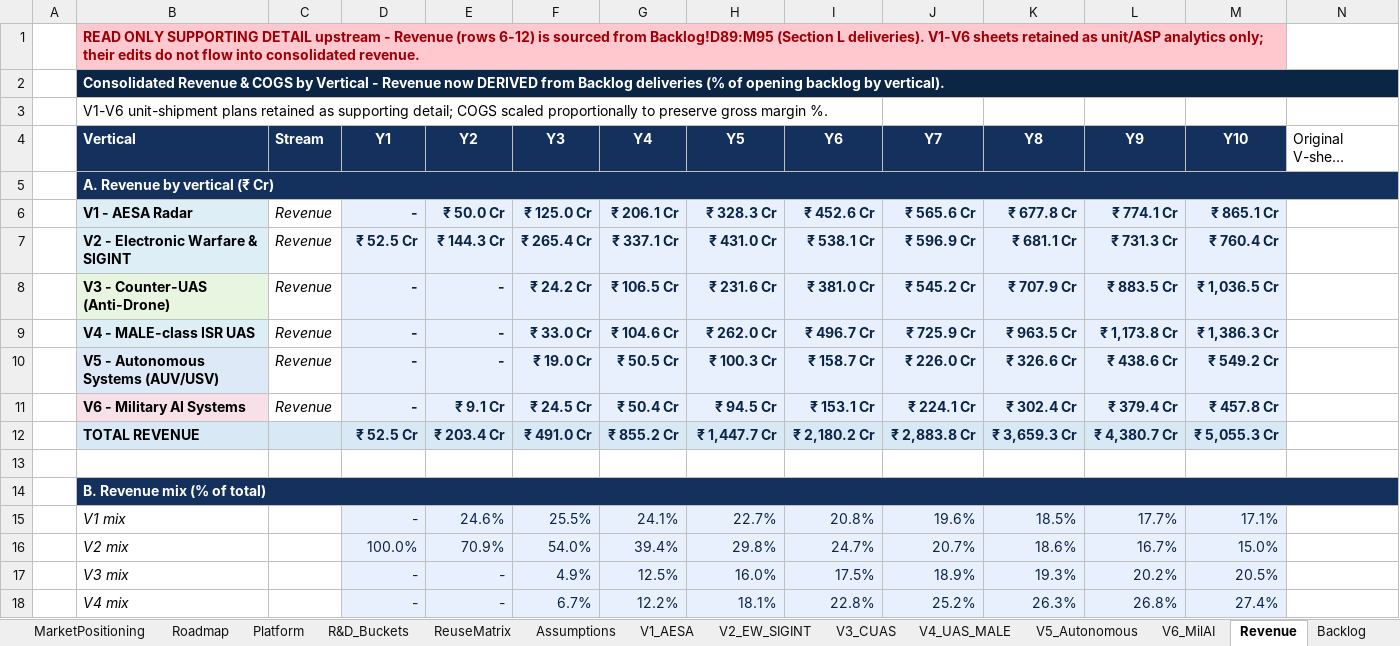
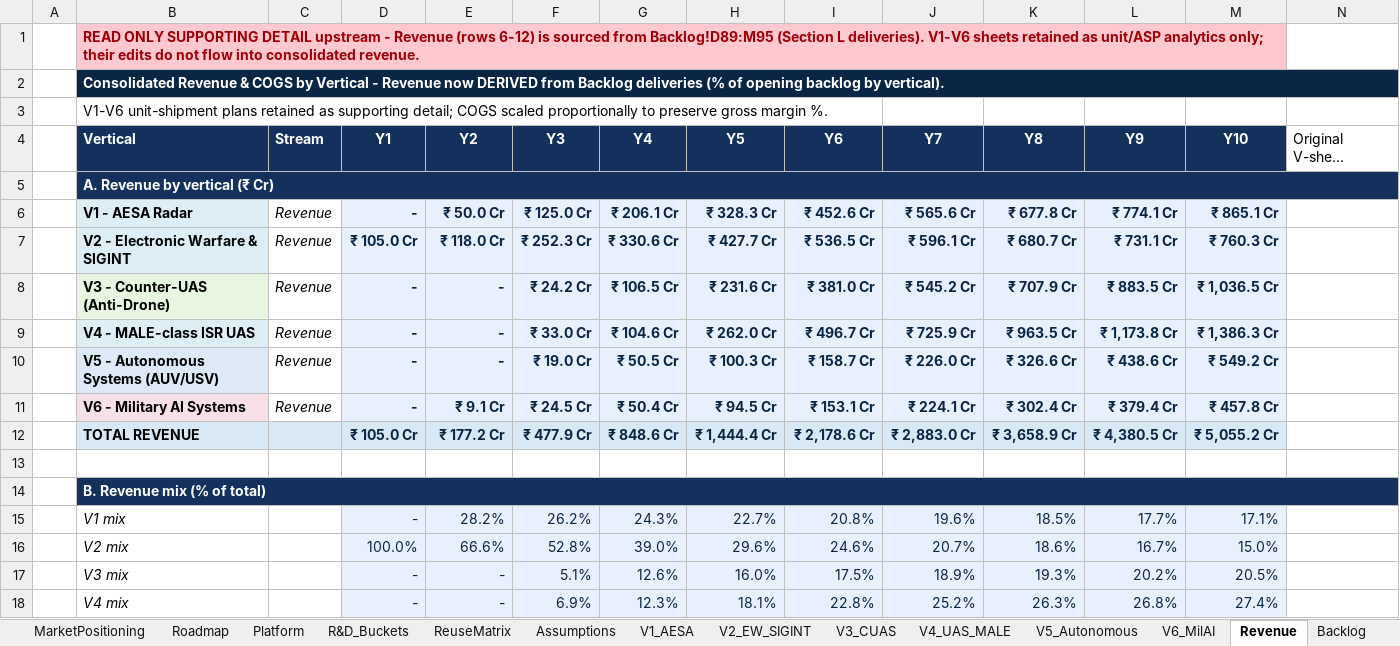
Before and after one commit to subscr221/NDAD-Business-Plan, an Excel workbook: Defense_Platform_Business_Plan_Financial_V2.xlsx, sheet Revenue, drawn as a sheet; only a part is shown; long unchanged cells end in …; values as stored, in another font and other column widths than the file's, no borders; the diff covers the shown part only; the diff names each change by its address in the sheet, - before the commit and + after, or states it on an @@ line.

```diff
--- a/Defense_Platform_Business_Plan_Financial_V2.xlsx (sheet Revenue)
+++ b/Defense_Platform_Business_Plan_Financial_V2.xlsx (sheet Revenue)
-D7 (Y1): ₹ 52.5 Cr
+D7 (Y1): ₹ 105.0 Cr
-E7 (Y2): ₹ 144.3 Cr
+E7 (Y2): ₹ 118.0 Cr
-F7 (Y3): ₹ 265.4 Cr
+F7 (Y3): ₹ 252.3 Cr
-G7 (Y4): ₹ 337.1 Cr
+G7 (Y4): ₹ 330.6 Cr
-H7 (Y5): ₹ 431.0 Cr
+H7 (Y5): ₹ 427.7 Cr
-I7 (Y6): ₹ 538.1 Cr
+I7 (Y6): ₹ 536.5 Cr
-J7 (Y7): ₹ 596.9 Cr
+J7 (Y7): ₹ 596.1 Cr
-K7 (Y8): ₹ 681.1 Cr
+K7 (Y8): ₹ 680.7 Cr
-L7 (Y9): ₹ 731.3 Cr
+L7 (Y9): ₹ 731.1 Cr
-M7 (Y10): ₹ 760.4 Cr
+M7 (Y10): ₹ 760.3 Cr
-D12 (Y1): ₹ 52.5 Cr
+D12 (Y1): ₹ 105.0 Cr
-E12 (Y2): ₹ 203.4 Cr
+E12 (Y2): ₹ 177.2 Cr
-F12 (Y3): ₹ 491.0 Cr
+F12 (Y3): ₹ 477.9 Cr
-G12 (Y4): ₹ 855.2 Cr
+G12 (Y4): ₹ 848.6 Cr
-H12 (Y5): ₹ 1,447.7 Cr
+H12 (Y5): ₹ 1,444.4 Cr
-I12 (Y6): ₹ 2,180.2 Cr
+I12 (Y6): ₹ 2,178.6 Cr
-J12 (Y7): ₹ 2,883.8 Cr
+J12 (Y7): ₹ 2,883.0 Cr
-K12 (Y8): ₹ 3,659.3 Cr
+K12 (Y8): ₹ 3,658.9 Cr
-L12 (Y9): ₹ 4,380.7 Cr
+L12 (Y9): ₹ 4,380.5 Cr
-M12 (Y10): ₹ 5,055.3 Cr
+M12 (Y10): ₹ 5,055.2 Cr
-E15 (Y2): 24.6%
+E15 (Y2): 28.2%
-F15 (Y3): 25.5%
+F15 (Y3): 26.2%
-G15 (Y4): 24.1%
+G15 (Y4): 24.3%
-E16 (Y2): 70.9%
+E16 (Y2): 66.6%
-F16 (Y3): 54.0%
+F16 (Y3): 52.8%
-G16 (Y4): 39.4%
+G16 (Y4): 39.0%
-H16 (Y5): 29.8%
+H16 (Y5): 29.6%
-I16 (Y6): 24.7%
+I16 (Y6): 24.6%
-F17 (Y3): 4.9%
+F17 (Y3): 5.1%
-G17 (Y4): 12.5%
+G17 (Y4): 12.6%
-F18 (Y3): 6.7%
+F18 (Y3): 6.9%
-G18 (Y4): 12.2%
+G18 (Y4): 12.3%
```
Also changed, not shown: 32 edited cells elsewhere in this sheet, sheet Backlog, sheet KPIs, sheet P&L, sheet CashFlow, sheet BalanceSheet, sheet R&D_Buckets, 4 more sheets, charts or pictures, 17 other files.
